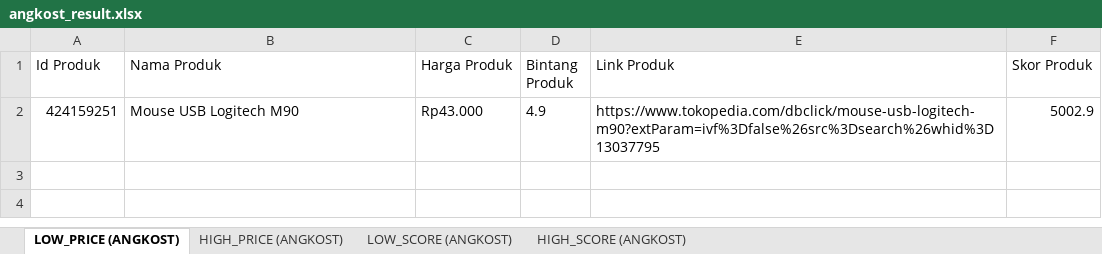
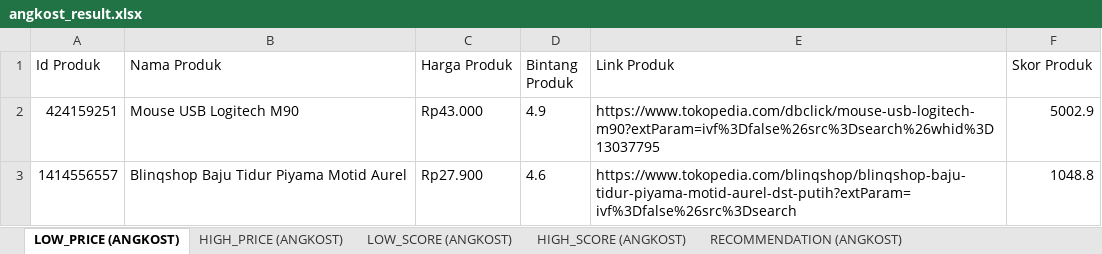
Before and after one commit to craftalpian/angkost, an Excel workbook: angkost_result.xlsx, sheet LOW_PRICE (ANGKOST), drawn as a sheet; values as stored, in another font and other column widths than the file's, no borders; the diff names each change by its address in the sheet, - before the commit and + after, or states it on an @@ line.

```diff
--- a/angkost_result.xlsx (sheet LOW_PRICE (ANGKOST))
+++ b/angkost_result.xlsx (sheet LOW_PRICE (ANGKOST))
+sheet tab: RECOMMENDATION (ANGKOST)
+row 3: 1414556557 | Blinqshop Baju Tidur Piyama Motid Aurel | Rp27.900 | 4.6 | https://www.tokopedia.com/blinqshop/blinqshop-baju-tidur-piyama-motid-aurel-dst-putih?extParam=ivf%3Dfalse%26src%3Dsearch | 1048.8
```
Also changed, not shown: sheet HIGH_PRICE (ANGKOST), sheet LOW_SCORE (ANGKOST), sheet HIGH_SCORE (ANGKOST), 4 other files.
